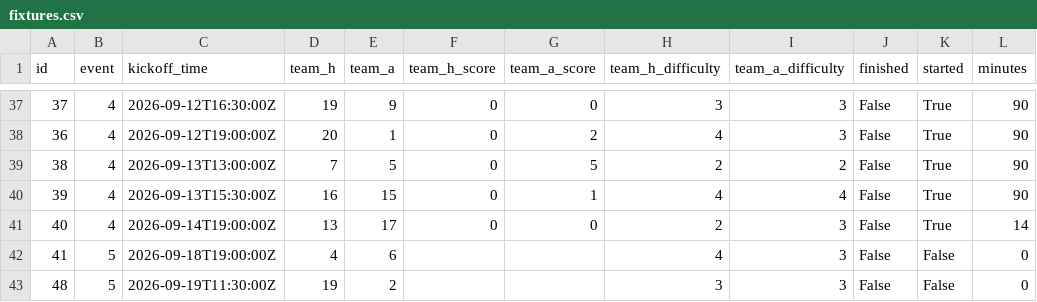
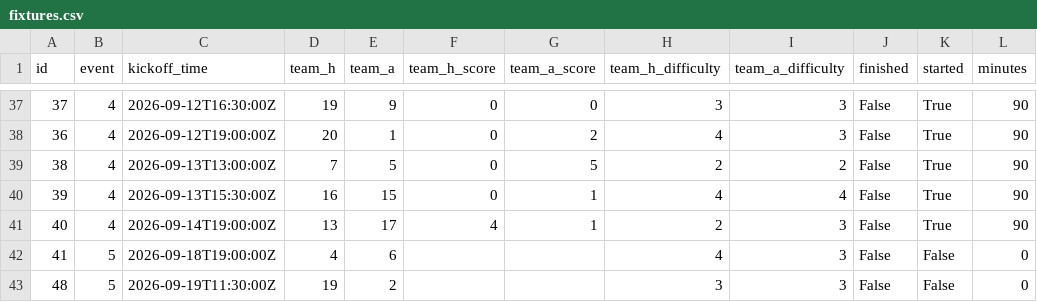
Before and after one commit to EasyE777/fpl-data, a CSV file: fpl-data/data/fixtures.csv, drawn as a sheet; only a part is shown, gaps mark what is left out.

```diff
--- a/fpl-data/data/fixtures.csv
+++ b/fpl-data/data/fixtures.csv
@@ -40,3 +40,3 @@ id,event,kickoff_time,team_h,team_a,team_h_score,team_a_score,team_h_difficulty,
 39,4,2026-09-13T15:30:00Z,16,15,0,1,4,4,False,True,90
-40,4,2026-09-14T19:00:00Z,13,17,0,0,2,3,False,True,14
+40,4,2026-09-14T19:00:00Z,13,17,4,1,2,3,False,True,90
 41,5,2026-09-18T19:00:00Z,4,6,,,4,3,False,False,0
```
Also changed, not shown: fpl-data/data/history/players_gw4.csv, 1 other file.
